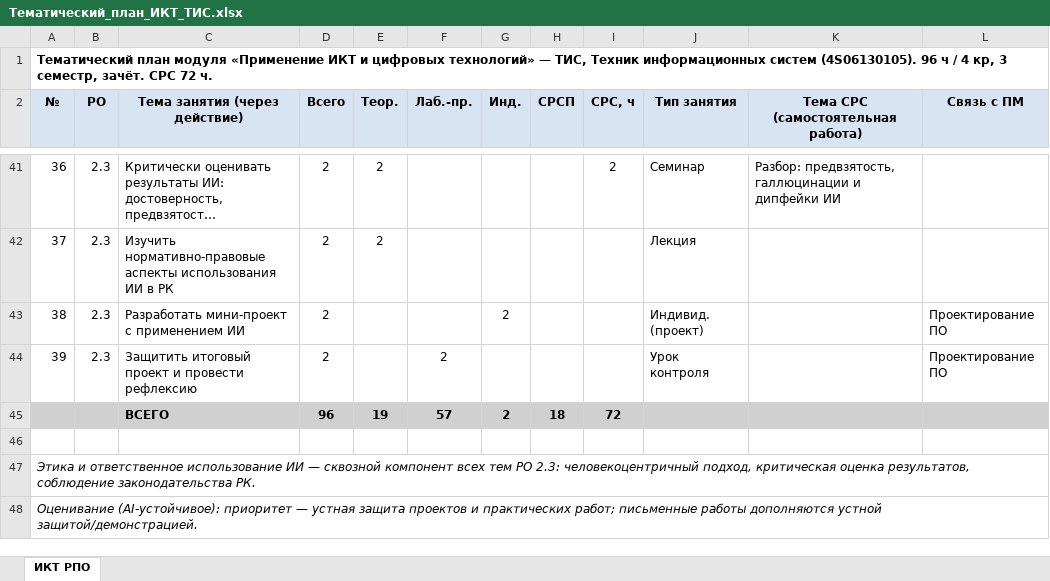
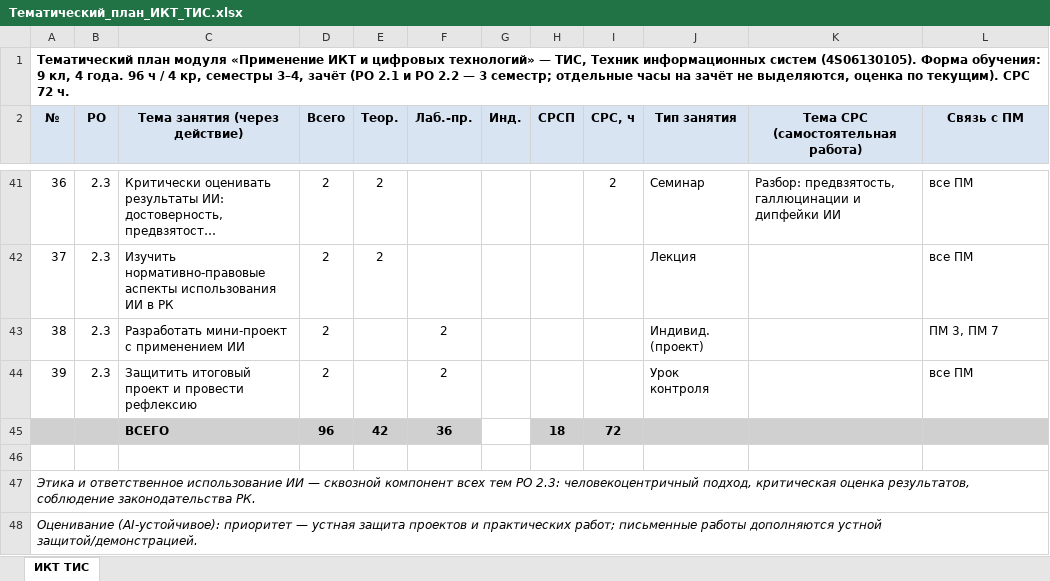
Before and after one commit to daniyar-8855/ikt-rpo-hexlet, an Excel workbook: Специальности/ТИС_Техник_инф_систем/02_Тематический_план/Тематический_план_ИКТ_ТИС.xlsx, sheet ИКТ ТИС, drawn as a sheet; only a part is shown, gaps mark what is left out; long unchanged cells end in …; values as stored, in another font and other column widths than the file's, no borders; the diff covers the shown part only; the diff names each change by its address in the sheet, - before the commit and + after, or states it on an @@ line.

```diff
--- a/Специальности/ТИС_Техник_инф_систем/02_Тематический_план/Тематический_план_ИКТ_ТИС.xlsx (sheet ИКТ ТИС)
+++ b/Специальности/ТИС_Техник_инф_систем/02_Тематический_план/Тематический_план_ИКТ_ТИС.xlsx (sheet ИКТ ТИС)
-sheet tab: ИКТ РПО
+sheet tab: ИКТ ТИС
-A1 (№): …систем (4S06130105). 96 ч / 4 кр, 3 семестр, зачёт. СРС 72…
+A1 (№): …систем (4S06130105). Форма обучения: 9 кл, 4 года. 96 ч / 4 кр, семестры 3–4, зачёт (РО 2.1 и РО 2.2 — 3 семестр; отдельные часы на зачёт не выделяются, оценка по текущим). СРС 72…
-L41:L42 (Связь с ПМ): (empty)
+L41:L42 (Связь с ПМ): все ПМ
-F43 (Лаб.-пр.): (empty)
+F43 (Лаб.-пр.): 2
-G43 (Инд.): 2
+G43 (Инд.): (empty)
-L43 (Связь с ПМ): Проектирование ПО
+L43 (Связь с ПМ): ПМ 3, ПМ 7
-L44 (Связь с ПМ): Проектирование ПО
+L44 (Связь с ПМ): все ПМ
-E45 (Теор.): 19
+E45 (Теор.): 42
-F45 (Лаб.-пр.): 57
+F45 (Лаб.-пр.): 36
-G45 (Инд.): 2
+G45 (Инд.): (empty)
-G45 fill: #D0D0D0
+G45 fill: none
```
Also changed, not shown: 88 edited cells elsewhere in this sheet, Специальности/РПО_Разработка_ПО/02_Тематический_план/Тематический_план_ИКТ_РПО.xlsx, 1 other file.
